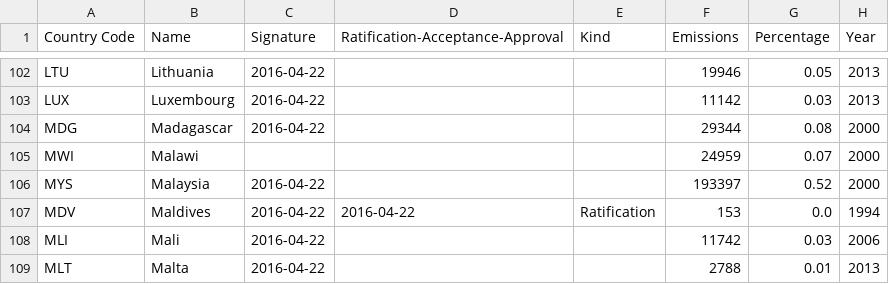
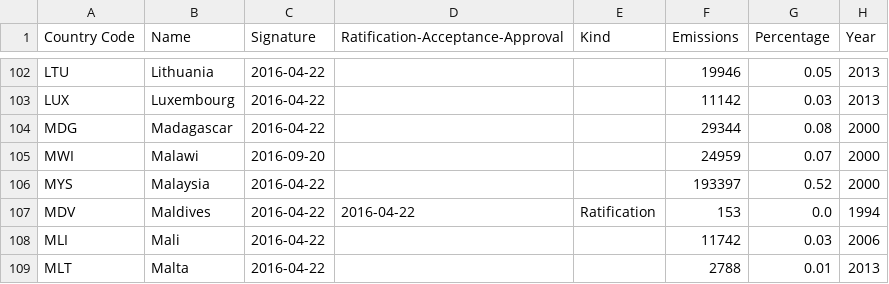
Before and after one commit to openclimatedata/paris-agreement-entry-into-force, a CSV file: data/paris-agreement-entry-into-force.csv, drawn as a sheet; only a part is shown, gaps mark what is left out.

Commit message:
Update with Malawi

```diff
--- a/data/paris-agreement-entry-into-force.csv
+++ b/data/paris-agreement-entry-into-force.csv
@@ -104,3 +104,3 @@ LUX,Luxembourg,2016-04-22,,,11142,0.03,2013
 MDG,Madagascar,2016-04-22,,,29344,0.08,2000
-MWI,Malawi,,,,24959,0.07,2000
+MWI,Malawi,2016-09-20,,,24959,0.07,2000
 MYS,Malaysia,2016-04-22,,,193397,0.52,2000
```
